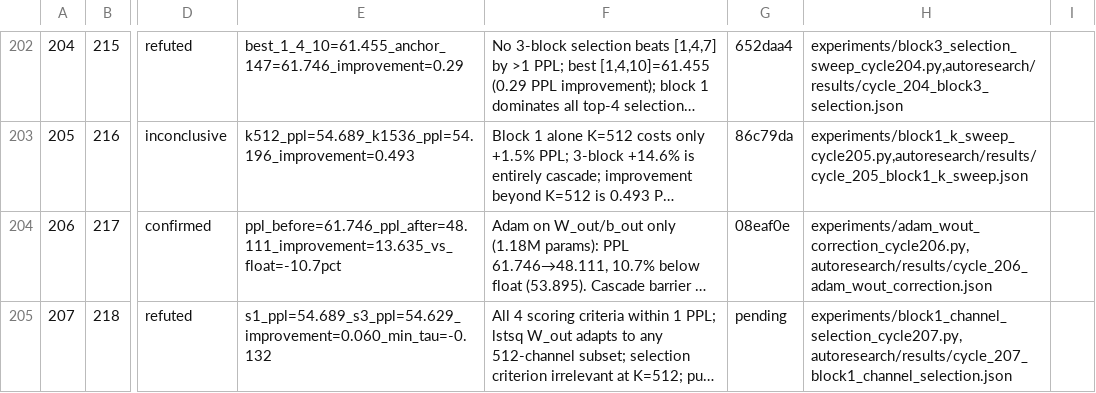
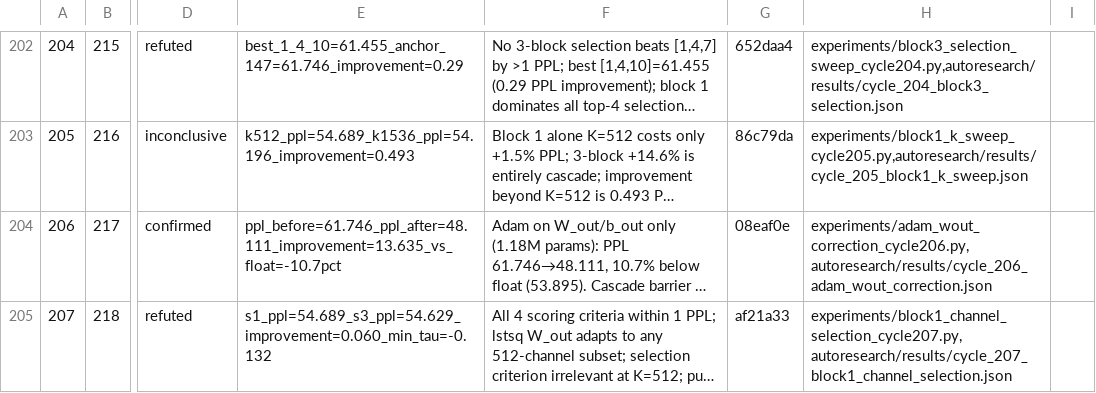
Before and after one commit to mihaibujanca/quant_aware_training, a TSV file: autoresearch/logs/experiments.tsv, drawn as a sheet; only a part is shown, gaps mark what is left out; long unchanged cells end in …; the diff names each change by its address in the sheet, - before the commit and + after, or states it on an @@ line.

```diff
--- a/autoresearch/logs/experiments.tsv
+++ b/autoresearch/logs/experiments.tsv
-G205: pending
+G205: af21a33
```
Also changed, not shown: 1 other file.
